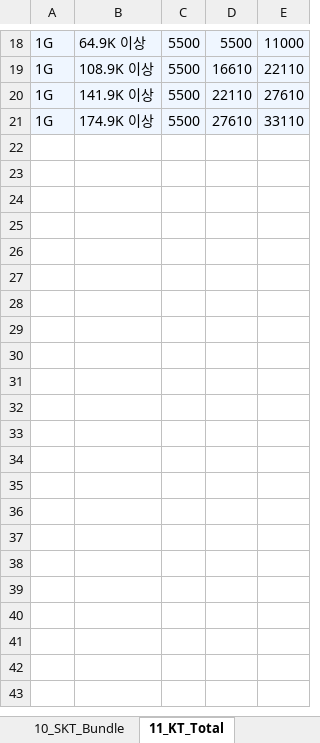
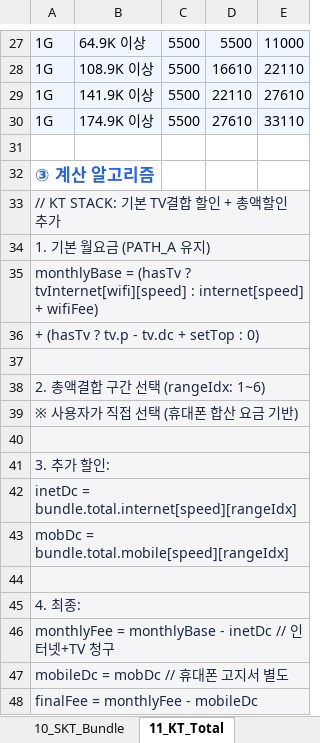
Before and after one commit to vinsenzo83/bongi-mobile, an Excel workbook: docs/bongi-calculator-data.xlsx, sheet 11_KT_Total, drawn as a sheet; only a part is shown, gaps mark what is left out; values as stored, in another font and other column widths than the file's, no borders; the diff covers the shown part only; the diff names each change by its address in the sheet, - before the commit and + after, or states it on an @@ line.

```diff
--- a/docs/bongi-calculator-data.xlsx (sheet 11_KT_Total)
+++ b/docs/bongi-calculator-data.xlsx (sheet 11_KT_Total)
+row 31: (empty)
+row 32: ③ 계산 알고리즘
+row 33: // KT STACK: 기본 TV결합 할인 + 총액할인 추가
+row 34: 1. 기본 월요금 (PATH_A 유지)
+row 35: monthlyBase = (hasTv ? tvInternet[wifi][speed] : internet[speed] + wifiFee)
+row 36: + (hasTv ? tv.p - tv.dc + setTop : 0)
+row 37: (empty)
+row 38: 2. 총액결합 구간 선택 (rangeIdx: 1~6)
+row 39: ※ 사용자가 직접 선택 (휴대폰 합산 요금 기반)
+row 40: (empty)
+row 41: 3. 추가 할인:
+row 42: inetDc = bundle.total.internet[speed][rangeIdx]
+row 43: mobDc = bundle.total.mobile[speed][rangeIdx]
+row 44: (empty)
+row 45: 4. 최종:
+row 46: monthlyFee = monthlyBase - inetDc // 인터넷+TV 청구
+row 47: mobileDc = mobDc // 휴대폰 고지서 별도
+row 48: finalFee = monthlyFee - mobileDc
```
Also changed, not shown: 9 added rows and 1 edited cell elsewhere in this sheet, sheet 10_SKT_Bundle, sheet 12_KT_Fixed, sheet 14_LGU_Chweyswun, sheet 15_LGU_Together, server/public/docs/bongi-calculator-data.xlsx, 2 other files.
